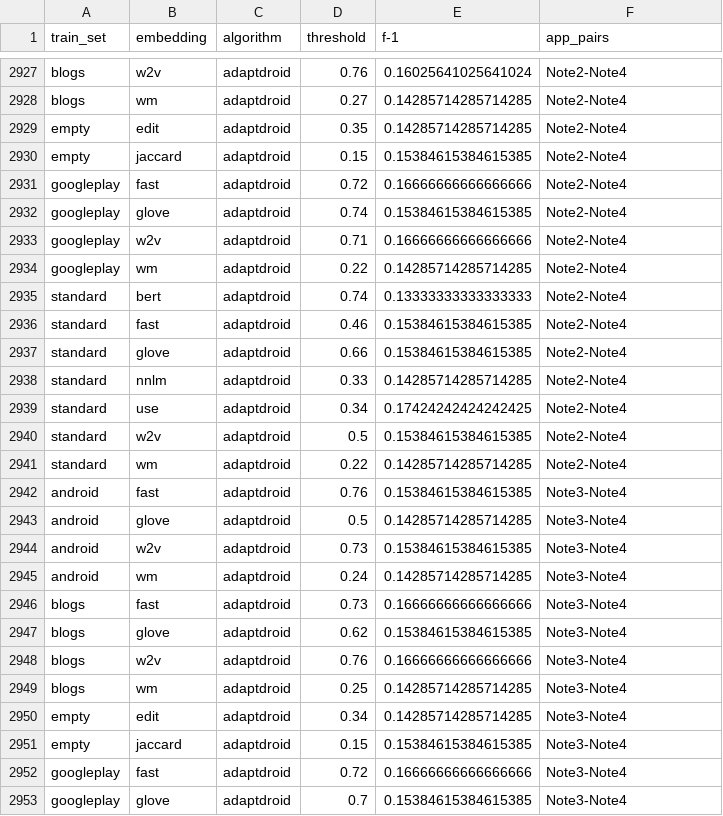
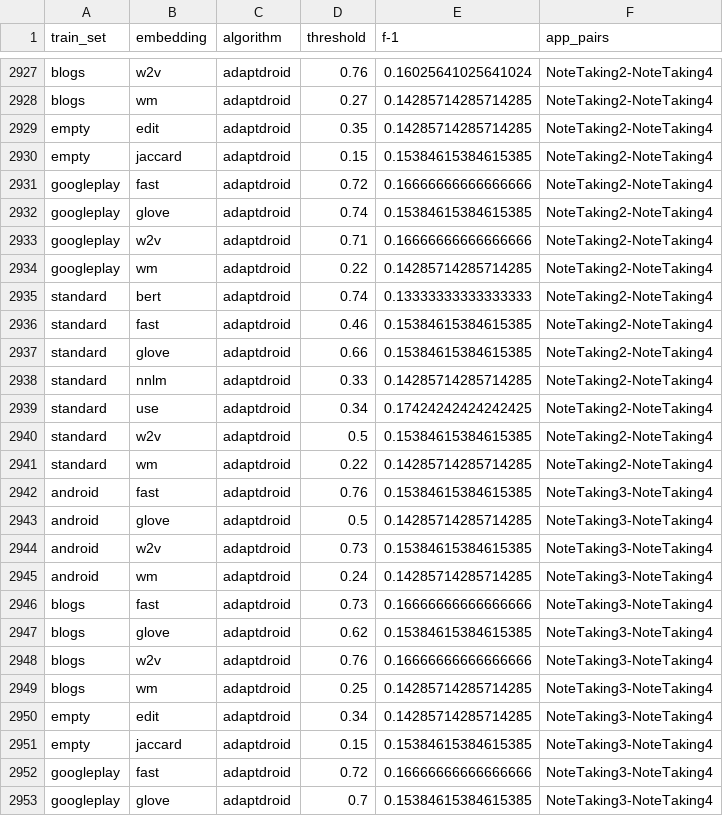
Before and after one commit to alimohebbi/matching-server, a CSV file: threshold/thresholds.csv, drawn as a sheet; only a part is shown, gaps mark what is left out; the diff covers the shown part only; the diff names each change by its address in the sheet, - before the commit and + after, or states it on an @@ line.

```diff
--- a/threshold/thresholds.csv
+++ b/threshold/thresholds.csv
-F2927:F2941 (app_pairs): Note2-Note4
+F2927:F2941 (app_pairs): NoteTaking2-NoteTaking4
-F2942:F2953 (app_pairs): Note3-Note4
+F2942:F2953 (app_pairs): NoteTaking3-NoteTaking4
```
Also changed, not shown: 162 edited cells elsewhere in this file.
